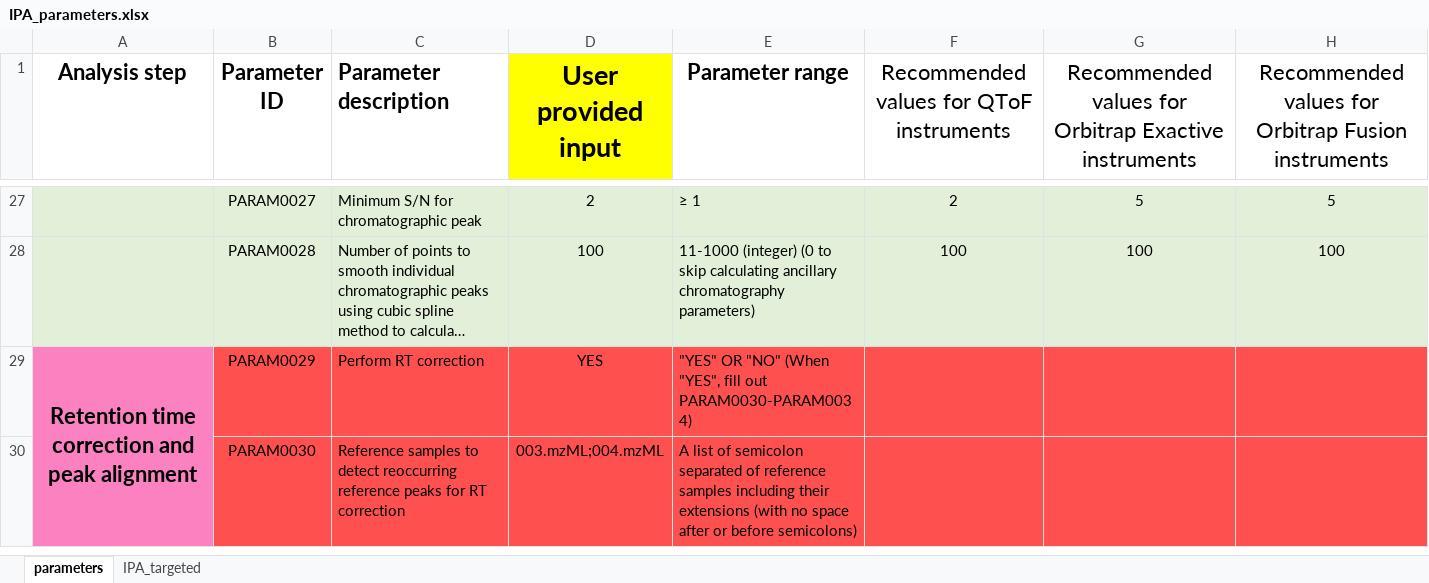
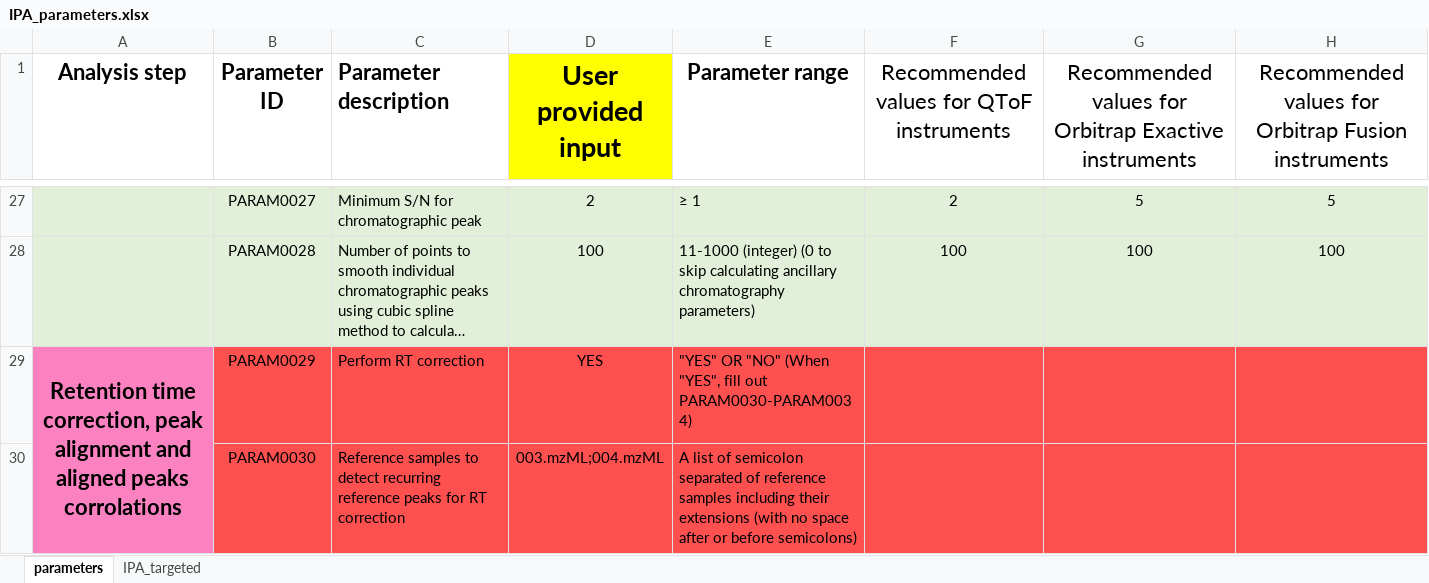
Before and after one commit to idslme/IDSL.IPA, an Excel workbook: IDSL.IPA/inst/extdata/IPA_parameters.xlsx, sheet parameters, drawn as a sheet; only a part is shown, gaps mark what is left out; long unchanged cells end in …; values as stored, in another font and other column widths than the file's, no borders; the diff covers the shown part only; the diff names each change by its address in the sheet, - before the commit and + after, or states it on an @@ line.

```diff
--- a/IDSL.IPA/inst/extdata/IPA_parameters.xlsx (sheet parameters)
+++ b/IDSL.IPA/inst/extdata/IPA_parameters.xlsx (sheet parameters)
-A29 (Analysis step): Retention time correction and peak alignment
+A29 (Analysis step): Retention time correction, peak alignment and aligned peaks corrolations
-C30 (Parameter description): …to detect reoccurring reference peaks…
+C30 (Parameter description): …to detect recurring reference peaks…
```
Also changed, not shown: 4 edited cells elsewhere in this sheet, sheet IPA_targeted, IPA_parameters.xlsx, 37 other files.
